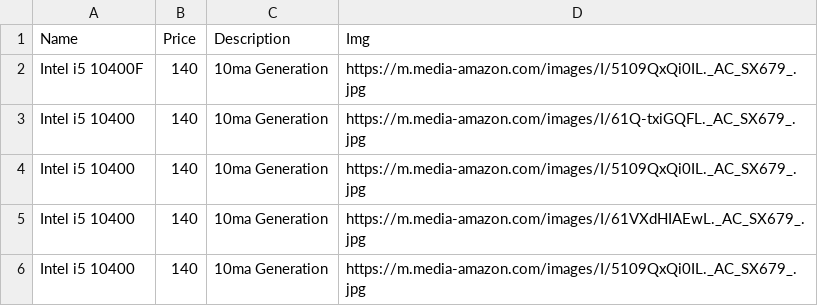
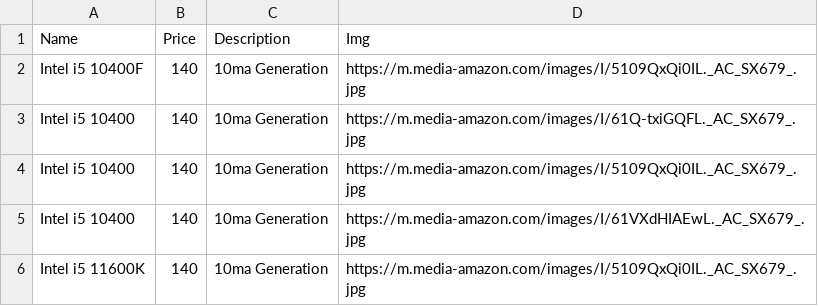
Before and after one commit to rpverson/API, a CSV file: data.csv, drawn as a sheet.

Commit message:
change processor model

```diff
--- a/data.csv
+++ b/data.csv
@@ -5,2 +5,2 @@ Intel i5 10400, 140, 10ma Generation, https://m.media-amazon.com/images/I/5109Qx
 Intel i5 10400, 140, 10ma Generation, https://m.media-amazon.com/images/I/61VXdHIAEwL._AC_SX679_.jpg
-Intel i5 10400, 140, 10ma Generation, https://m.media-amazon.com/images/I/5109QxQi0IL._AC_SX679_.jpg
+Intel i5 11600K, 140, 10ma Generation, https://m.media-amazon.com/images/I/5109QxQi0IL._AC_SX679_.jpg
```
